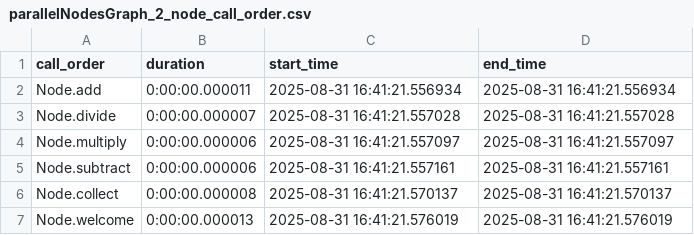
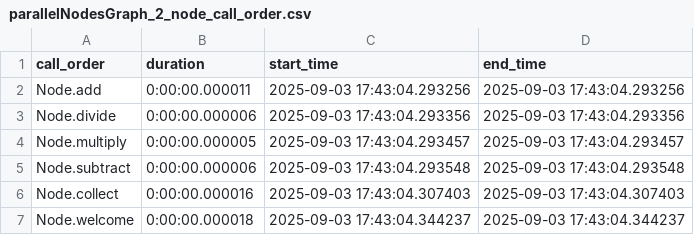
Before and after one commit to tanveer-sayyed/Experiments, a CSV file: llm/agent/custom/logs/parallelNodesGraph_2_node_call_order.csv, drawn as a sheet.

```diff
--- a/llm/agent/custom/logs/parallelNodesGraph_2_node_call_order.csv
+++ b/llm/agent/custom/logs/parallelNodesGraph_2_node_call_order.csv
@@ -1,7 +1,7 @@
 call_order,duration,start_time,end_time
-Node.add,0:00:00.000011,2025-08-31 16:41:21.556934,2025-08-31 16:41:21.556934
-Node.divide,0:00:00.000007,2025-08-31 16:41:21.557028,2025-08-31 16:41:21.557028
-Node.multiply,0:00:00.000006,2025-08-31 16:41:21.557097,2025-08-31 16:41:21.557097
-Node.subtract,0:00:00.000006,2025-08-31 16:41:21.557161,2025-08-31 16:41:21.557161
-Node.collect,0:00:00.000008,2025-08-31 16:41:21.570137,2025-08-31 16:41:21.570137
-Node.welcome,0:00:00.000013,2025-08-31 16:41:21.576019,2025-08-31 16:41:21.576019
+Node.add,0:00:00.000011,2025-09-03 17:43:04.293256,2025-09-03 17:43:04.293256
+Node.divide,0:00:00.000006,2025-09-03 17:43:04.293356,2025-09-03 17:43:04.293356
+Node.multiply,0:00:00.000005,2025-09-03 17:43:04.293457,2025-09-03 17:43:04.293457
+Node.subtract,0:00:00.000006,2025-09-03 17:43:04.293548,2025-09-03 17:43:04.293548
+Node.collect,0:00:00.000016,2025-09-03 17:43:04.307403,2025-09-03 17:43:04.307403
+Node.welcome,0:00:00.000018,2025-09-03 17:43:04.344237,2025-09-03 17:43:04.344237
```
Also changed, not shown: llm/agent/custom/logs/parallelNodesGraph_1_node_call_order.csv, llm/agent/custom/logs/retriever_llm_tokens.csv, 21 other files.
